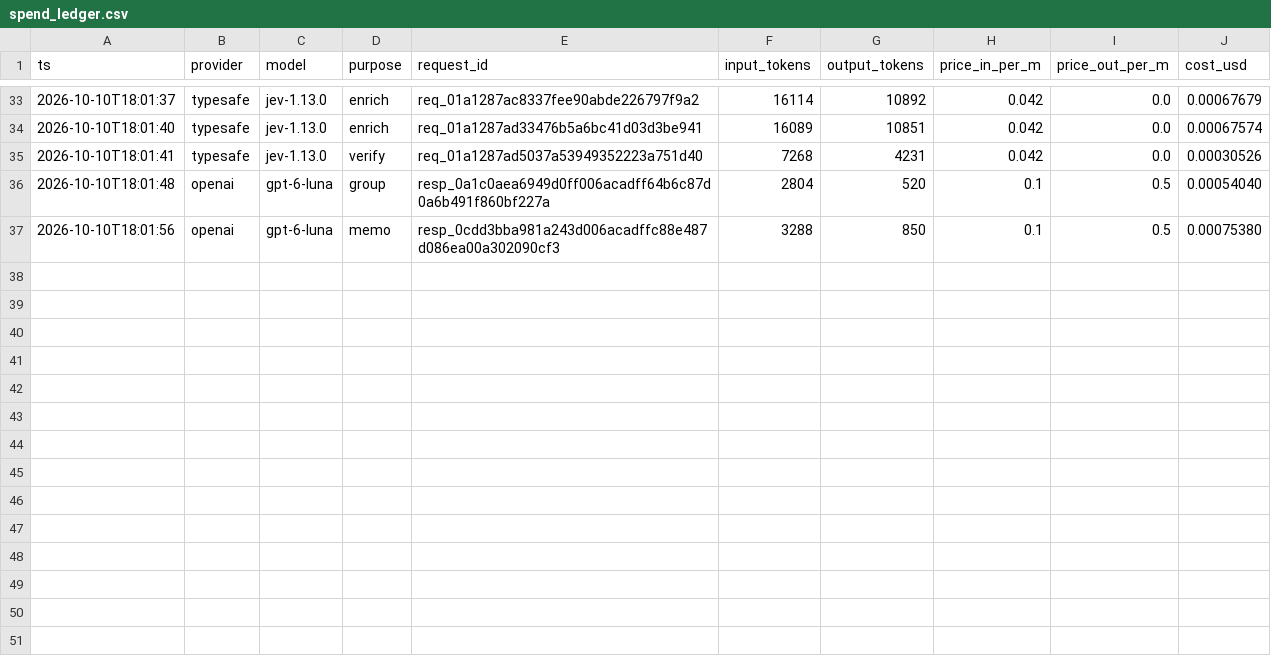
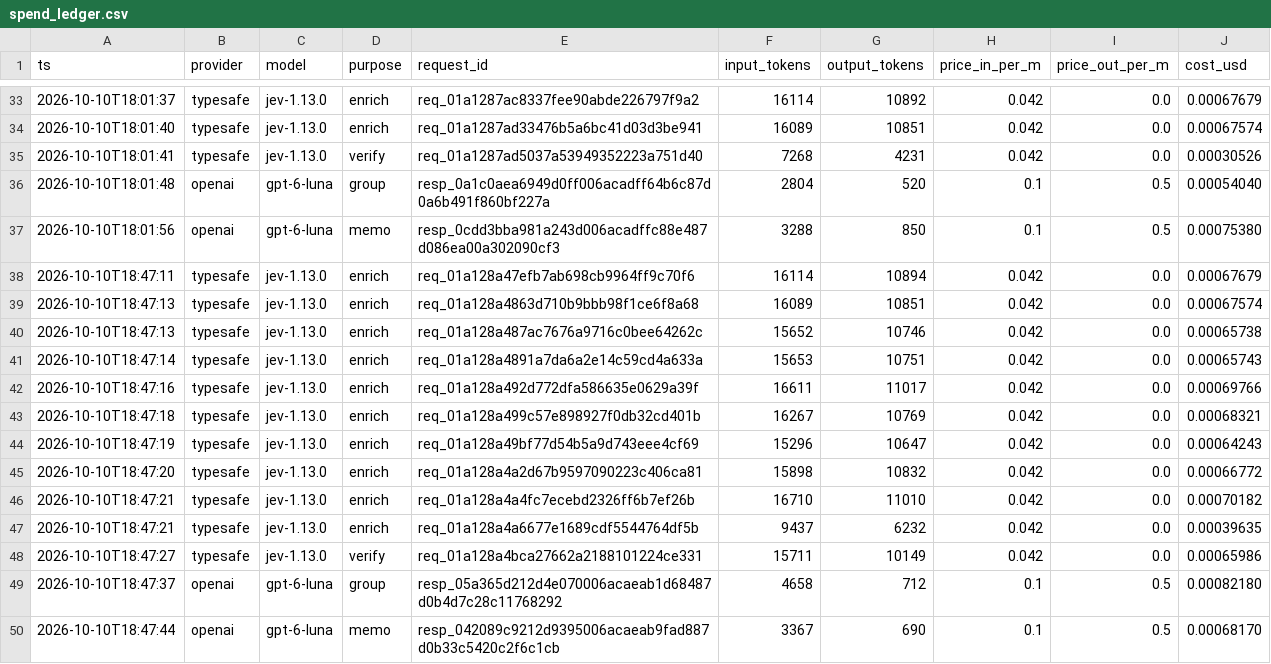
Before and after one commit to qianw92/qw-spotify-review-processor, a CSV file: budget/spend_ledger.csv, drawn as a sheet; only a part is shown, gaps mark what is left out; the diff names each change by its address in the sheet, - before the commit and + after, or states it on an @@ line.

```diff
--- a/budget/spend_ledger.csv
+++ b/budget/spend_ledger.csv
+row 38: 2026-10-10T18:47:11 | typesafe | jev-1.13.0 | enrich | req_01a128a47efb7ab698cb9964ff9c70f6 | 16114 | 10894 | 0.042 | 0.0 | 0.00067679
+row 39: 2026-10-10T18:47:13 | typesafe | jev-1.13.0 | enrich | req_01a128a4863d710b9bbb98f1ce6f8a68 | 16089 | 10851 | 0.042 | 0.0 | 0.00067574
+row 40: 2026-10-10T18:47:13 | typesafe | jev-1.13.0 | enrich | req_01a128a487ac7676a9716c0bee64262c | 15652 | 10746 | 0.042 | 0.0 | 0.00065738
+row 41: 2026-10-10T18:47:14 | typesafe | jev-1.13.0 | enrich | req_01a128a4891a7da6a2e14c59cd4a633a | 15653 | 10751 | 0.042 | 0.0 | 0.00065743
+row 42: 2026-10-10T18:47:16 | typesafe | jev-1.13.0 | enrich | req_01a128a492d772dfa586635e0629a39f | 16611 | 11017 | 0.042 | 0.0 | 0.00069766
+row 43: 2026-10-10T18:47:18 | typesafe | jev-1.13.0 | enrich | req_01a128a499c57e898927f0db32cd401b | 16267 | 10769 | 0.042 | 0.0 | 0.00068321
+row 44: 2026-10-10T18:47:19 | typesafe | jev-1.13.0 | enrich | req_01a128a49bf77d54b5a9d743eee4cf69 | 15296 | 10647 | 0.042 | 0.0 | 0.00064243
+row 45: 2026-10-10T18:47:20 | typesafe | jev-1.13.0 | enrich | req_01a128a4a2d67b9597090223c406ca81 | 15898 | 10832 | 0.042 | 0.0 | 0.00066772
+row 46: 2026-10-10T18:47:21 | typesafe | jev-1.13.0 | enrich | req_01a128a4a4fc7ecebd2326ff6b7ef26b | 16710 | 11010 | 0.042 | 0.0 | 0.00070182
+row 47: 2026-10-10T18:47:21 | typesafe | jev-1.13.0 | enrich | req_01a128a4a6677e1689cdf5544764df5b | 9437 | 6232 | 0.042 | 0.0 | 0.00039635
+row 48: 2026-10-10T18:47:27 | typesafe | jev-1.13.0 | verify | req_01a128a4bca27662a2188101224ce331 | 15711 | 10149 | 0.042 | 0.0 | 0.00065986
+row 49: 2026-10-10T18:47:37 | openai | gpt-6-luna | group | resp_05a365d212d4e070006acaeab1d68487d0b4d7c28c11768292 | 4658 | 712 | 0.1 | 0.5 | 0.00082180
+row 50: 2026-10-10T18:47:44 | openai | gpt-6-luna | memo | resp_042089c9212d9395006acaeab9fad887d0b33c5420c2f6c1cb | 3367 | 690 | 0.1 | 0.5 | 0.00068170
```
Also changed, not shown: 28 other files.
